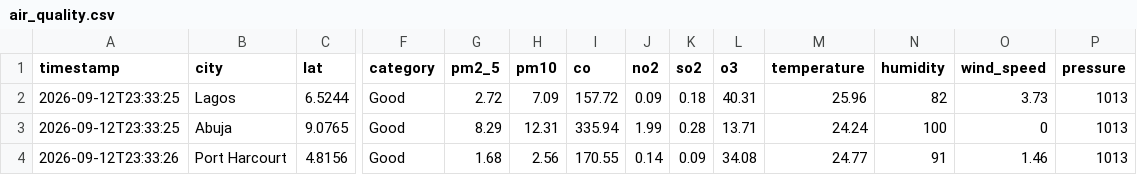
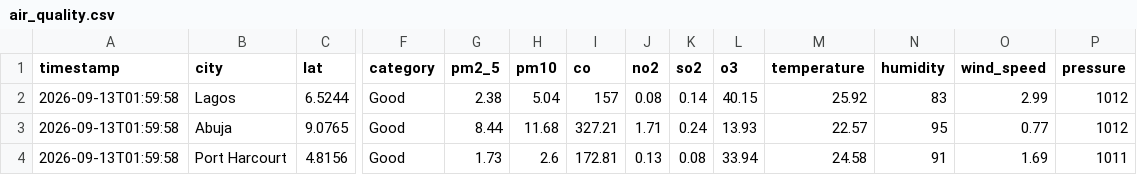
Before and after one commit to extremesam/Air-Quality-Dashboard, a CSV file: data/air_quality.csv, drawn as a sheet; only a part is shown, gaps mark what is left out; the diff covers the shown part only; the diff names each change by its address in the sheet, - before the commit and + after, or states it on an @@ line.

```diff
--- a/data/air_quality.csv
+++ b/data/air_quality.csv
-A2:A3 (timestamp): 2026-09-12T23:33:25
+A2:A3 (timestamp): 2026-09-13T01:59:58
-G2 (pm2_5): 2.72
+G2 (pm2_5): 2.38
-H2 (pm10): 7.09
+H2 (pm10): 5.04
-I2 (co): 157.72
+I2 (co): 157
-J2 (no2): 0.09
+J2 (no2): 0.08
-K2 (so2): 0.18
+K2 (so2): 0.14
-L2 (o3): 40.31
+L2 (o3): 40.15
-M2 (temperature): 25.96
+M2 (temperature): 25.92
-N2 (humidity): 82
+N2 (humidity): 83
-O2 (wind_speed): 3.73
+O2 (wind_speed): 2.99
-P2:P3 (pressure): 1013
+P2:P3 (pressure): 1012
-G3 (pm2_5): 8.29
+G3 (pm2_5): 8.44
-H3 (pm10): 12.31
+H3 (pm10): 11.68
-I3 (co): 335.94
+I3 (co): 327.21
-J3 (no2): 1.99
+J3 (no2): 1.71
-K3 (so2): 0.28
+K3 (so2): 0.24
-L3 (o3): 13.71
+L3 (o3): 13.93
-M3 (temperature): 24.24
+M3 (temperature): 22.57
-N3 (humidity): 100
+N3 (humidity): 95
-O3 (wind_speed): 0
+O3 (wind_speed): 0.77
-A4 (timestamp): 2026-09-12T23:33:26
+A4 (timestamp): 2026-09-13T01:59:58
-G4 (pm2_5): 1.68
+G4 (pm2_5): 1.73
-H4 (pm10): 2.56
+H4 (pm10): 2.6
-I4 (co): 170.55
+I4 (co): 172.81
-J4 (no2): 0.14
+J4 (no2): 0.13
-K4 (so2): 0.09
+K4 (so2): 0.08
-L4 (o3): 34.08
+L4 (o3): 33.94
-M4 (temperature): 24.77
+M4 (temperature): 24.58
-O4 (wind_speed): 1.46
+O4 (wind_speed): 1.69
-P4 (pressure): 1013
+P4 (pressure): 1011
```
Also changed, not shown: 44 edited cells elsewhere in this file, data/history.csv, 2 other files.
